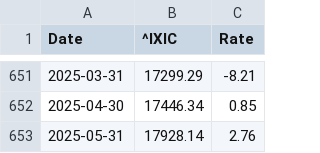
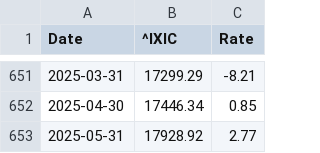
Before and after one commit to LuckyCurve/principles-of-economics, a CSV file: data/csv/nasdaq_monthly_change.csv, drawn as a sheet; only a part is shown, gaps mark what is left out.

```diff
--- a/data/csv/nasdaq_monthly_change.csv
+++ b/data/csv/nasdaq_monthly_change.csv
@@ -652,2 +652,2 @@ Date,^IXIC,Rate
 2025-04-30,17446.34,0.85
-2025-05-31,17928.14,2.76
+2025-05-31,17928.92,2.77
```
Also changed, not shown: data/csv/nasdaq_weekly_change.csv, data/csv/sp500_monthly_change.csv, 1 other file.
